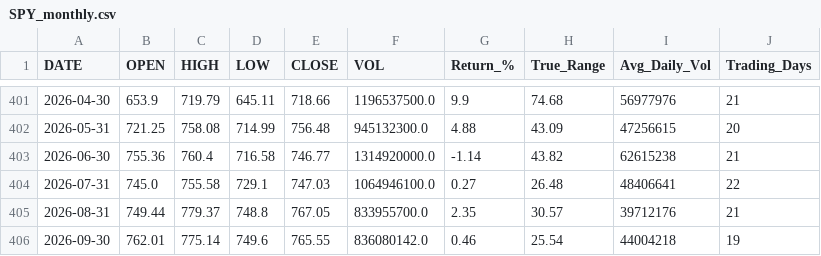
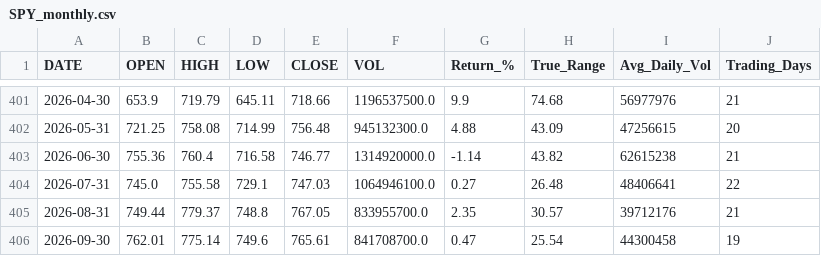
Before and after one commit to timkosuge/SPY-TRACKER-V3, a CSV file: data/SPY_monthly.csv, drawn as a sheet; only a part is shown, gaps mark what is left out.

```diff
--- a/data/SPY_monthly.csv
+++ b/data/SPY_monthly.csv
@@ -405,2 +405,2 @@ DATE,OPEN,HIGH,LOW,CLOSE,VOL,Return_%,True_Range,Avg_Daily_Vol,Trading_Days
 2026-08-31,749.44,779.37,748.8,767.05,833955700.0,2.35,30.57,39712176,21
-2026-09-30,762.01,775.14,749.6,765.55,836080142.0,0.46,25.54,44004218,19
+2026-09-30,762.01,775.14,749.6,765.61,841708700.0,0.47,25.54,44300458,19
```
Also changed, not shown: data/SPY_weekly.csv, data/SPY_yearly.csv, 21 other files.
